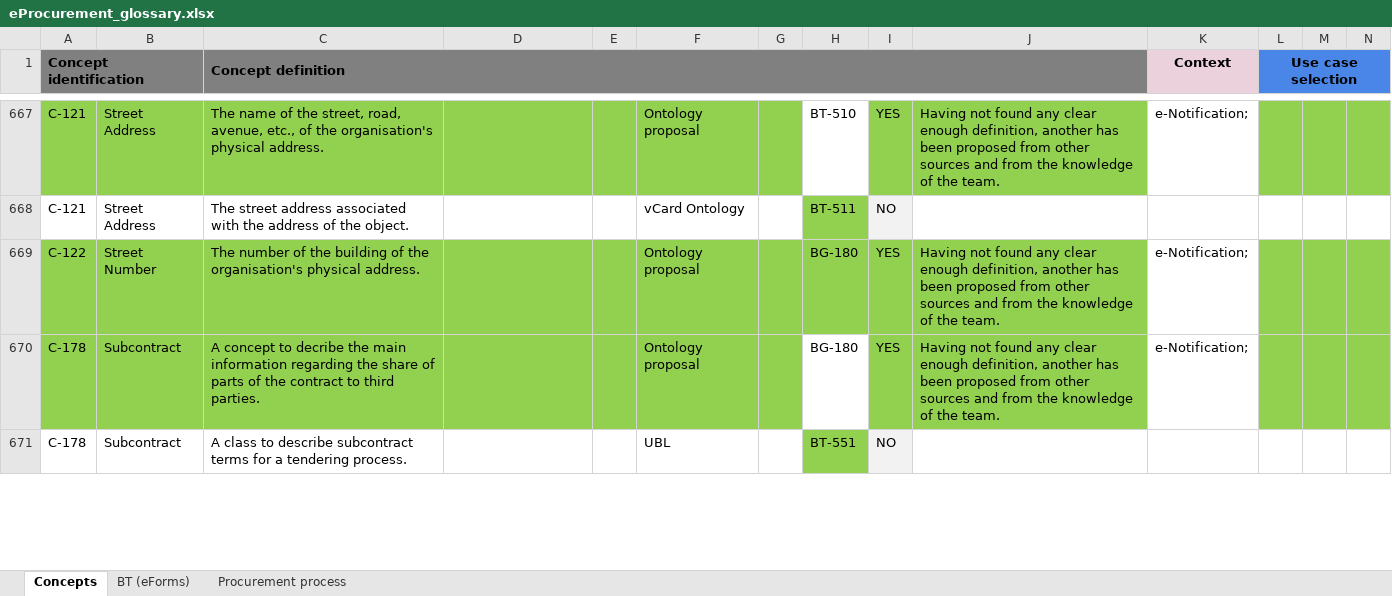
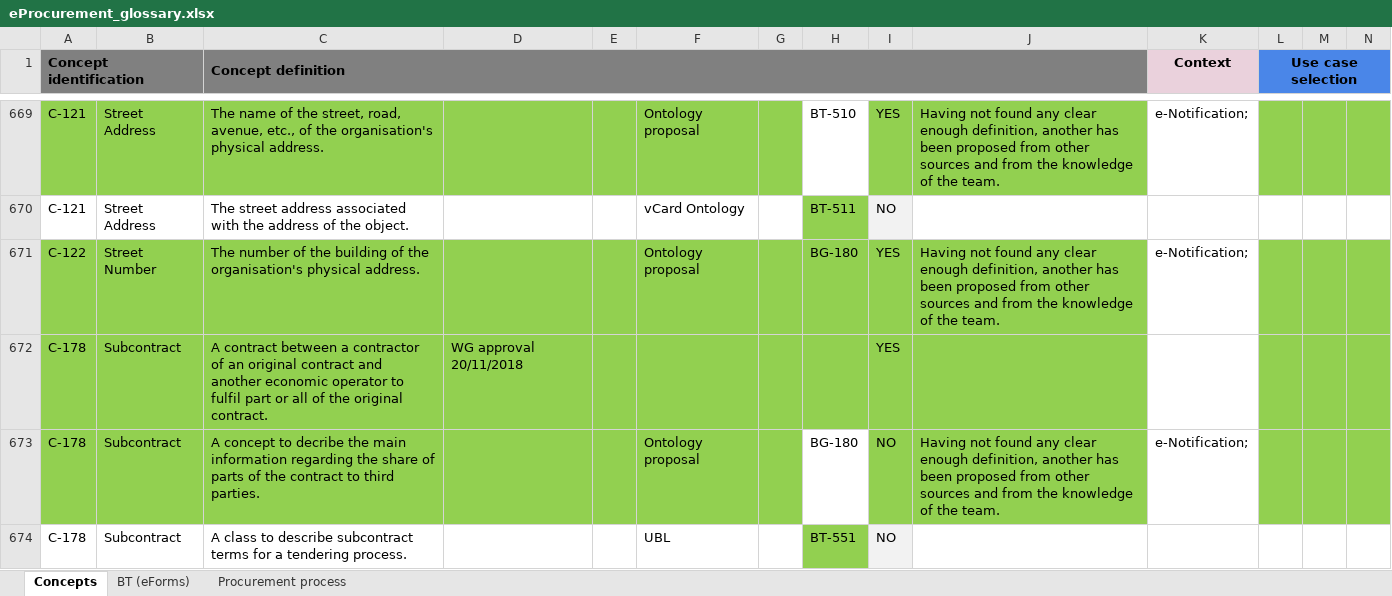
Before and after one commit to OP-TED/ePO, an Excel workbook: v2.0.0/02_IR_DED/eProcurement_glossary.xlsx, sheet Concepts, drawn as a sheet; only a part is shown, gaps mark what is left out; values as stored, in another font and other column widths than the file's, no borders; conditional formats not drawn; addresses are those after the commit; rows hold the shown columns only; the diff covers the shown part only; the diff names each change by its address in the sheet, - before the commit and + after, or states it on an @@ line.

```diff
--- a/v2.0.0/02_IR_DED/eProcurement_glossary.xlsx (sheet Concepts)
+++ b/v2.0.0/02_IR_DED/eProcurement_glossary.xlsx (sheet Concepts)
+row 672: C-178 | Subcontract | A contract between a contractor of an original contract and another economic operator to fulfil part or all of the original contract. | WG approval 20/11/2018 |  |  |  |  | YES
-I673: YES
+I673: NO
```
Also changed, not shown: 9 added rows, 7 removed rows and 4 edited cells elsewhere in this sheet, formulas that keep their value, 2 other files.
